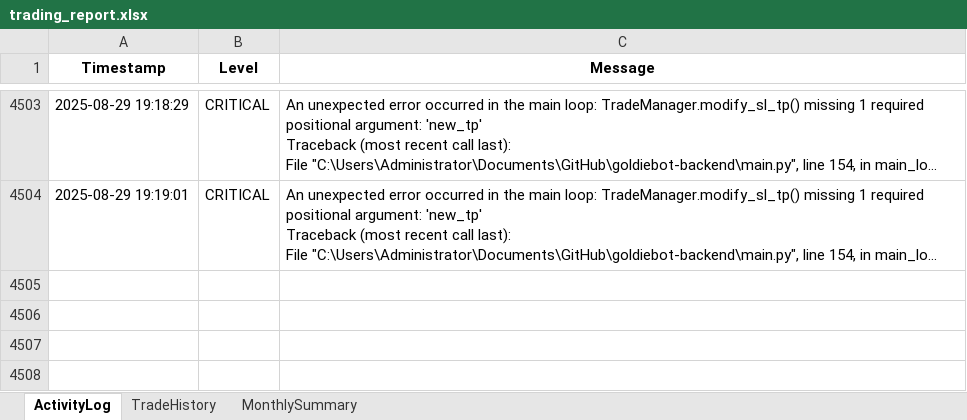
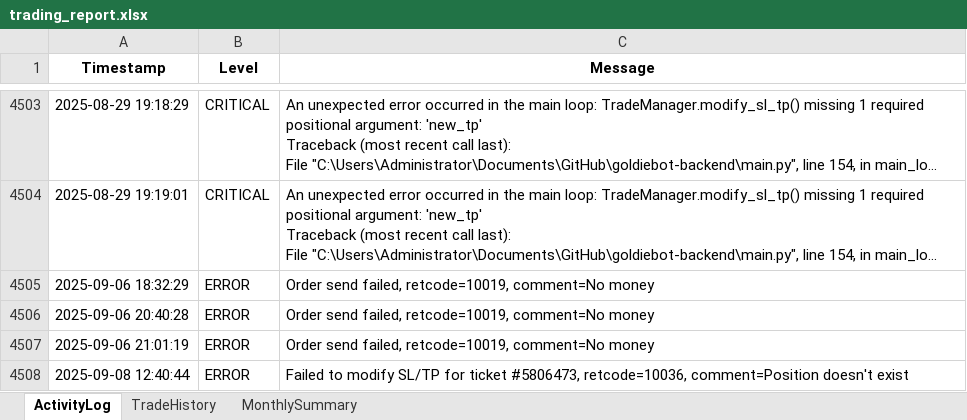
Before and after one commit to harmansaini29/goldiebot-backend, an Excel workbook: logs/trading_report.xlsx, sheet ActivityLog, drawn as a sheet; only a part is shown, gaps mark what is left out; long unchanged cells end in …; values as stored, in another font and other column widths than the file's, no borders; the diff names each change by its address in the sheet, - before the commit and + after, or states it on an @@ line.

```diff
--- a/logs/trading_report.xlsx (sheet ActivityLog)
+++ b/logs/trading_report.xlsx (sheet ActivityLog)
+row 4505: 2025-09-06 18:32:29 | ERROR | Order send failed, retcode=10019, comment=No money
+row 4506: 2025-09-06 20:40:28 | ERROR | Order send failed, retcode=10019, comment=No money
+row 4507: 2025-09-06 21:01:19 | ERROR | Order send failed, retcode=10019, comment=No money
+row 4508: 2025-09-08 12:40:44 | ERROR | Failed to modify SL/TP for ticket #5806473, retcode=10036, comment=Position doesn't exist
```
Also changed, not shown: 8 other files.
